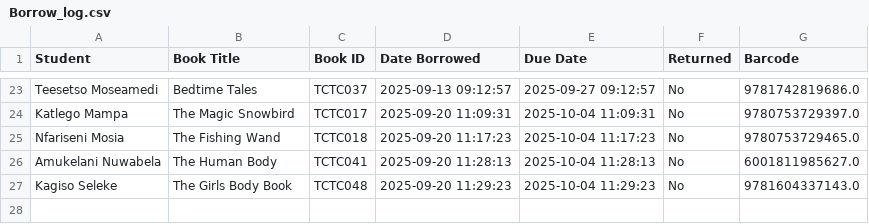
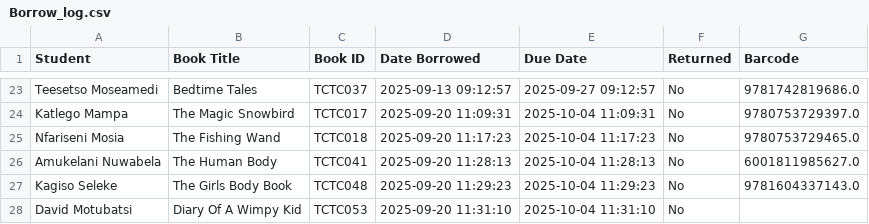
Before and after one commit to Thoko654/tzu-chi-library, a CSV file: data/Borrow_log.csv, drawn as a sheet; only a part is shown, gaps mark what is left out; the diff names each change by its address in the sheet, - before the commit and + after, or states it on an @@ line.

```diff
--- a/data/Borrow_log.csv
+++ b/data/Borrow_log.csv
+row 28: David Motubatsi | Diary Of A Wimpy Kid | TCTC053 | 2025-09-20 11:31:10 | 2025-10-04 11:31:10 | No
```
